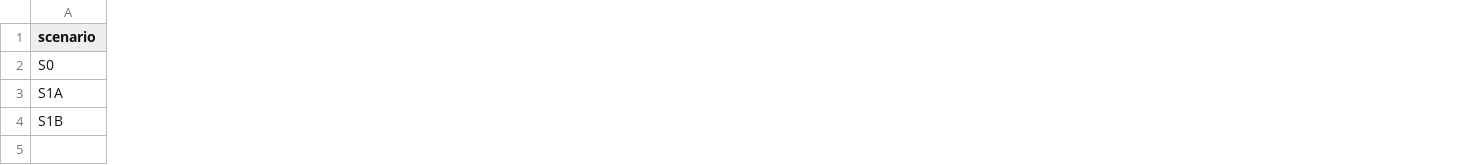
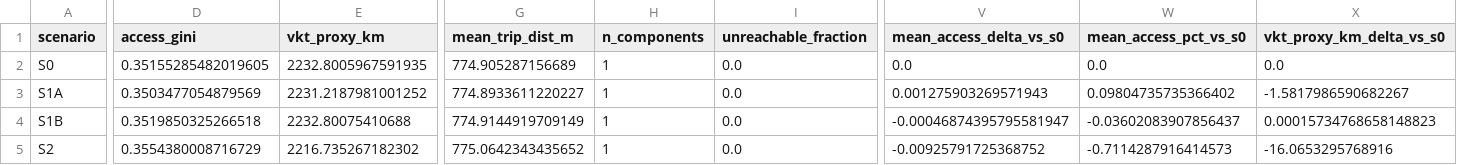
Before and after one commit to Joryyaaa/traffic, a CSV file: results/abha_scenario_maps/comparison_table.csv, drawn as a sheet; only a part is shown, gaps mark what is left out; rows hold the shown columns only; the diff covers the shown part only; the diff names each change by its address in the sheet, - before the commit and + after, or states it on an @@ line.

```diff
--- a/results/abha_scenario_maps/comparison_table.csv
+++ b/results/abha_scenario_maps/comparison_table.csv
+column D (access_gini), rows 2-4: 0.35155285482019605 | 0.3503477054879569 | 0.3519850325266518
+column E (vkt_proxy_km), rows 2-4: 2232.8005967591935 | 2231.2187981001252 | 2232.80075410688
+column G (mean_trip_dist_m), rows 2-4: 774.905287156689 | 774.8933611220227 | 774.9144919709149
+column H (n_components), rows 2-4: all 1
+column I (unreachable_fraction), rows 2-4: all 0.0
+column V (mean_access_delta_vs_s0), rows 2-4: 0.0 | 0.001275903269571943 | -0.00046874395795581947
+column W (mean_access_pct_vs_s0), rows 2-4: 0.0 | 0.09804735735366402 | -0.03602083907856437
+column X (vkt_proxy_km_delta_vs_s0), rows 2-4: 0.0 | -1.5817986590682267 | 0.00015734768658148823
+row 5: S2 | 0.3554380008716729 | 2216.735267182302 | 775.0642343435652 | 1 | 0.0 | -0.00925791725368752 | -0.7114287916414573 | -16.0653295768916
```
Also changed, not shown: 13 added columns, 5 removed columns and 21 edited cells elsewhere in this file, 18 other files.
